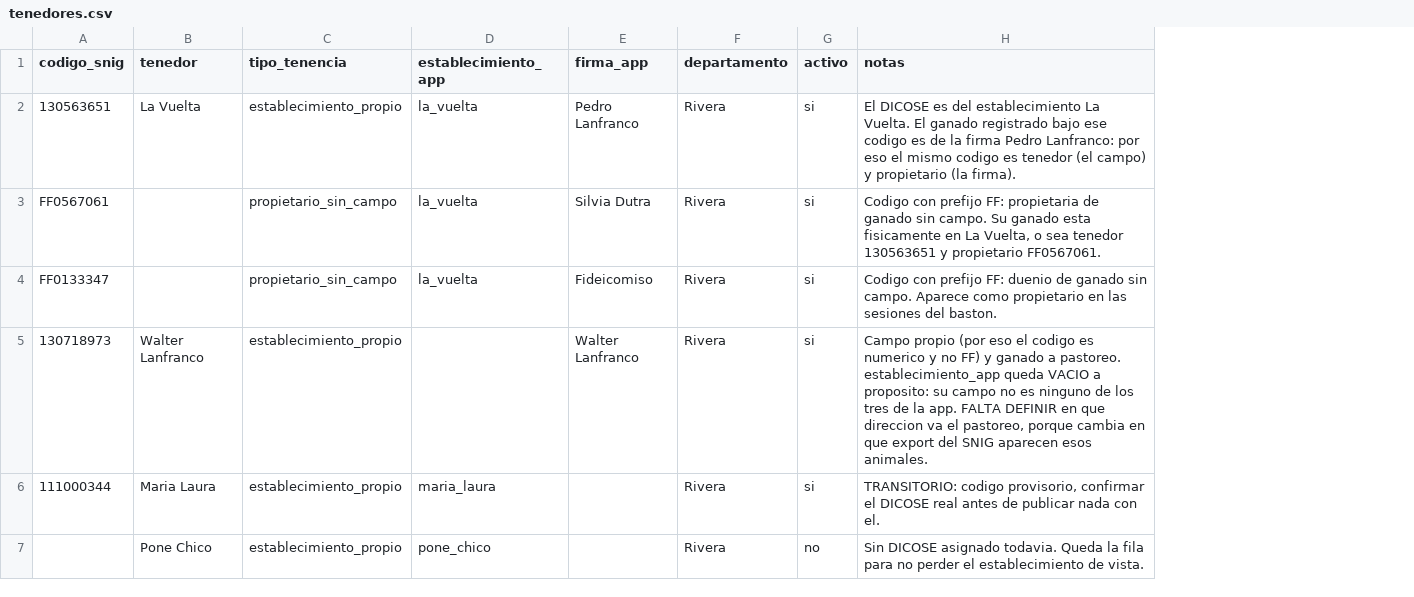
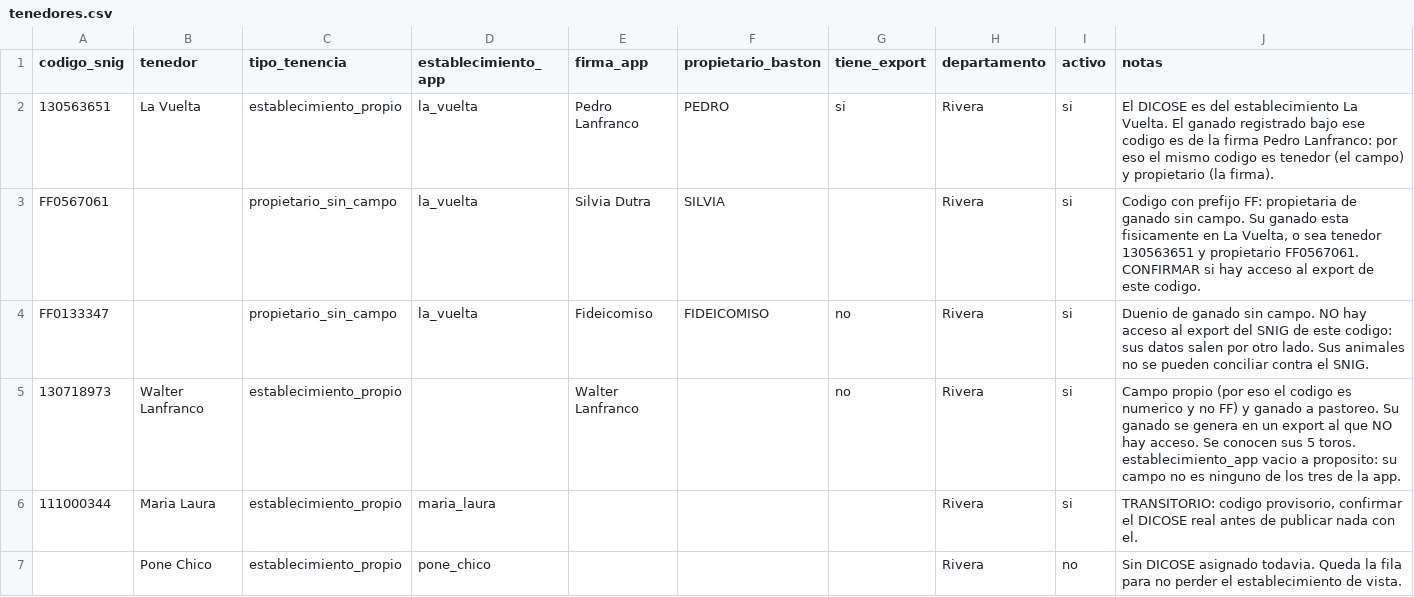
Before and after one commit to pedrolanfranco-collab/potreros, a CSV file: scripts/snig/tenedores.csv, drawn as a sheet; addresses are those after the commit; the diff names each change by its address in the sheet, - before the commit and + after, or states it on an @@ line.

```diff
--- a/scripts/snig/tenedores.csv
+++ b/scripts/snig/tenedores.csv
+column F (propietario_baston), rows 2-4: PEDRO | SILVIA | FIDEICOMISO
+column G (tiene_export), rows 2-5: si |  | no | no
-J3 (notas): …propietario FF0567061.
+J3 (notas): …propietario FF0567061. CONFIRMAR si hay acceso al export de este codigo.
-J4 (notas): Codigo con prefijo FF: duenio de ganado sin campo. Aparece como propietario en las sesiones del baston.
+J4 (notas): Duenio de ganado sin campo. NO hay acceso al export del SNIG de este codigo: sus datos salen por otro lado. Sus animales no se pueden conciliar contra el SNIG.
-J5 (notas): …a pastoreo. establecimiento_app queda VACIO a proposito: su campo no es ninguno de los tres de la app. FALTA DEFINIR en que direccion va el pastoreo, porque cambia en que export del SNIG aparecen esos animales.
+J5 (notas): …a pastoreo. Su ganado se genera en un export al que NO hay acceso. Se conocen sus 5 toros. establecimiento_app vacio a proposito: su campo no es ninguno de los tres de la app.
```
Also changed, not shown: 1 other file.
